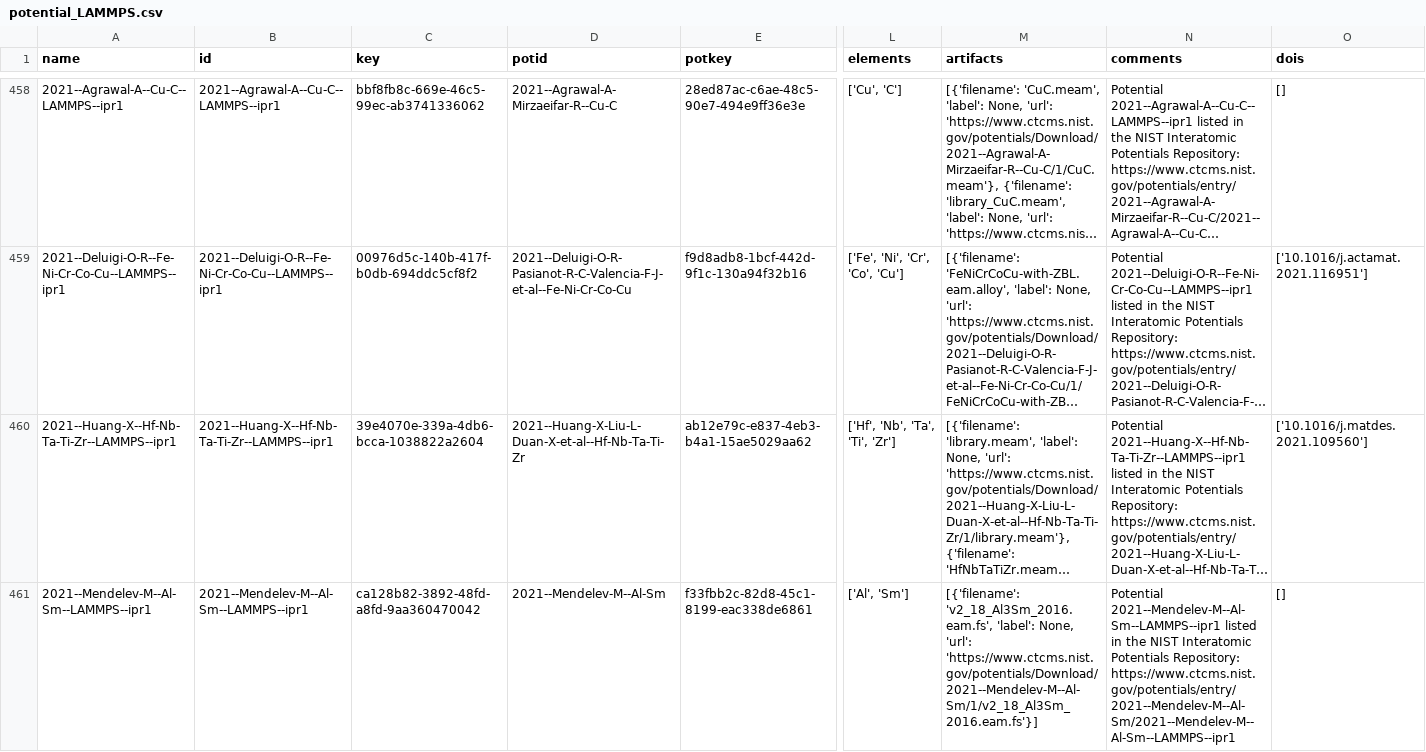
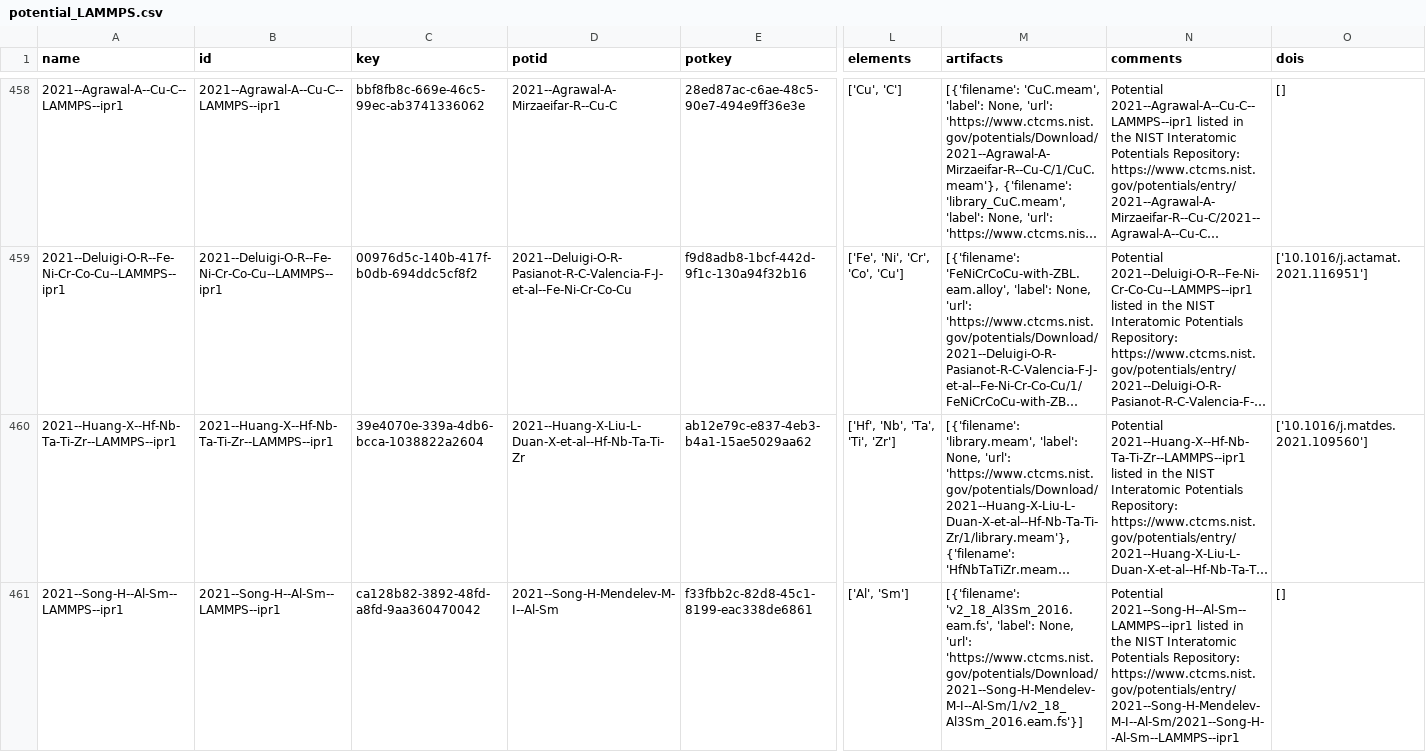
Before and after one commit to lmhale99/potentials-library, a CSV file: potential_LAMMPS.csv, drawn as a sheet; only a part is shown, gaps mark what is left out; long unchanged cells end in …; ↵ is a line break in a cell; the diff covers the shown part only; the diff names each change by its address in the sheet, - before the commit and + after, or states it on an @@ line.

```diff
--- a/potential_LAMMPS.csv
+++ b/potential_LAMMPS.csv
-A461 (name): 2021--Mendelev-M--Al-Sm--LAMMPS--ipr1
+A461 (name): 2021--Song-H--Al-Sm--LAMMPS--ipr1
-B461 (id): 2021--Mendelev-M--Al-Sm--LAMMPS--ipr1
+B461 (id): 2021--Song-H--Al-Sm--LAMMPS--ipr1
-D461 (potid): 2021--Mendelev-M--Al-Sm
+D461 (potid): 2021--Song-H-Mendelev-M-I--Al-Sm
-M461 (artifacts): …None, 'url': 'https://www.ctcms.nist.gov/potentials/Download/2021--Mendelev-M--Al-Sm/1/v2_18_Al3Sm_2016.eam.fs'}]
+M461 (artifacts): …None, 'url': 'https://www.ctcms.nist.gov/potentials/Download/2021--Song-H-Mendelev-M-I--Al-Sm/1/v2_18_Al3Sm_2016.eam.fs'}]
-N461 (comments): Potential 2021--Mendelev-M--Al-Sm--LAMMPS--ipr1 listed in the NIST Interatomic Potentials Repository: ↵ https://www.ctcms.nist.gov/potentials/entry/2021--Mendelev-M--Al-Sm/2021--Mendelev-M--Al-Sm--LAMMPS--ipr1
+N461 (comments): Potential 2021--Song-H--Al-Sm--LAMMPS--ipr1 listed in the NIST Interatomic Potentials Repository: ↵ https://www.ctcms.nist.gov/potentials/entry/2021--Song-H-Mendelev-M-I--Al-Sm/2021--Song-H--Al-Sm--LAMMPS--ipr1
```
Also changed, not shown: 2 added rows, 1 removed row and 1 edited cell elsewhere in this file, potential_LAMMPS_KIM.csv, 39 other files.
